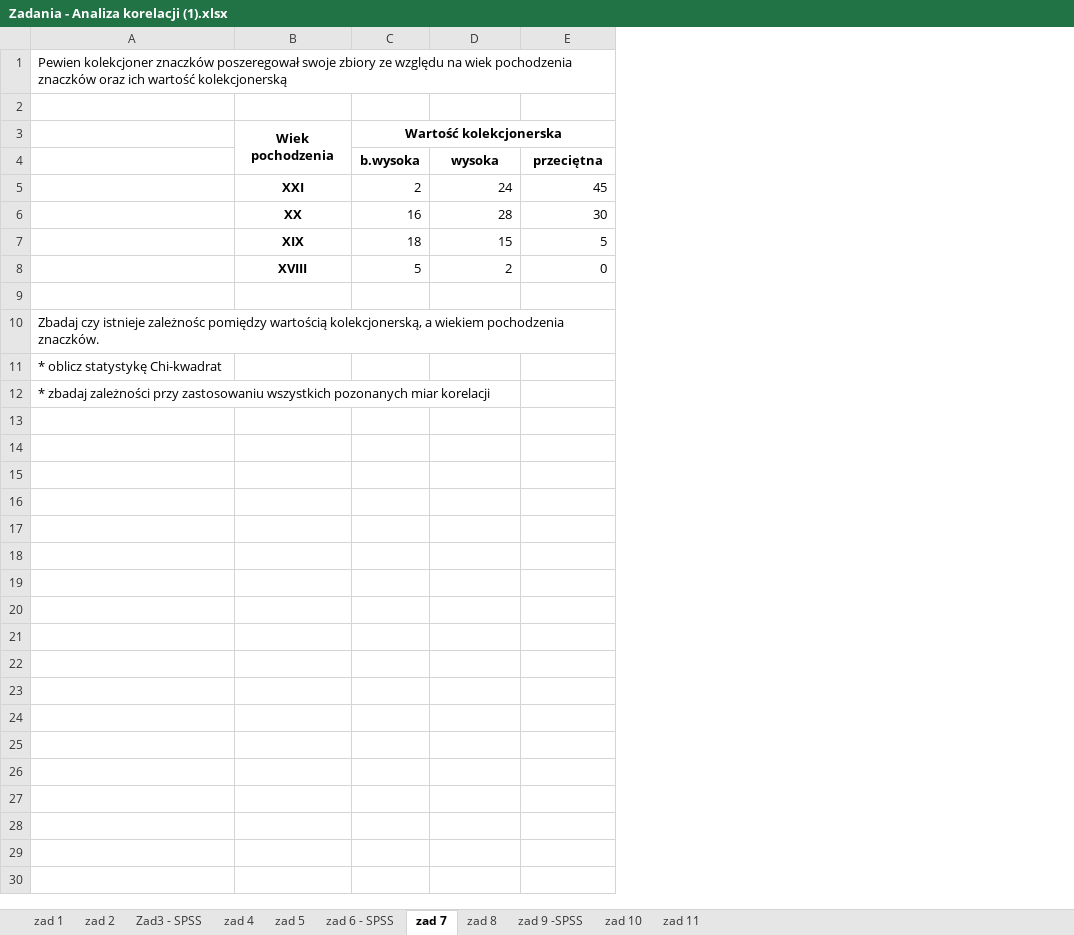
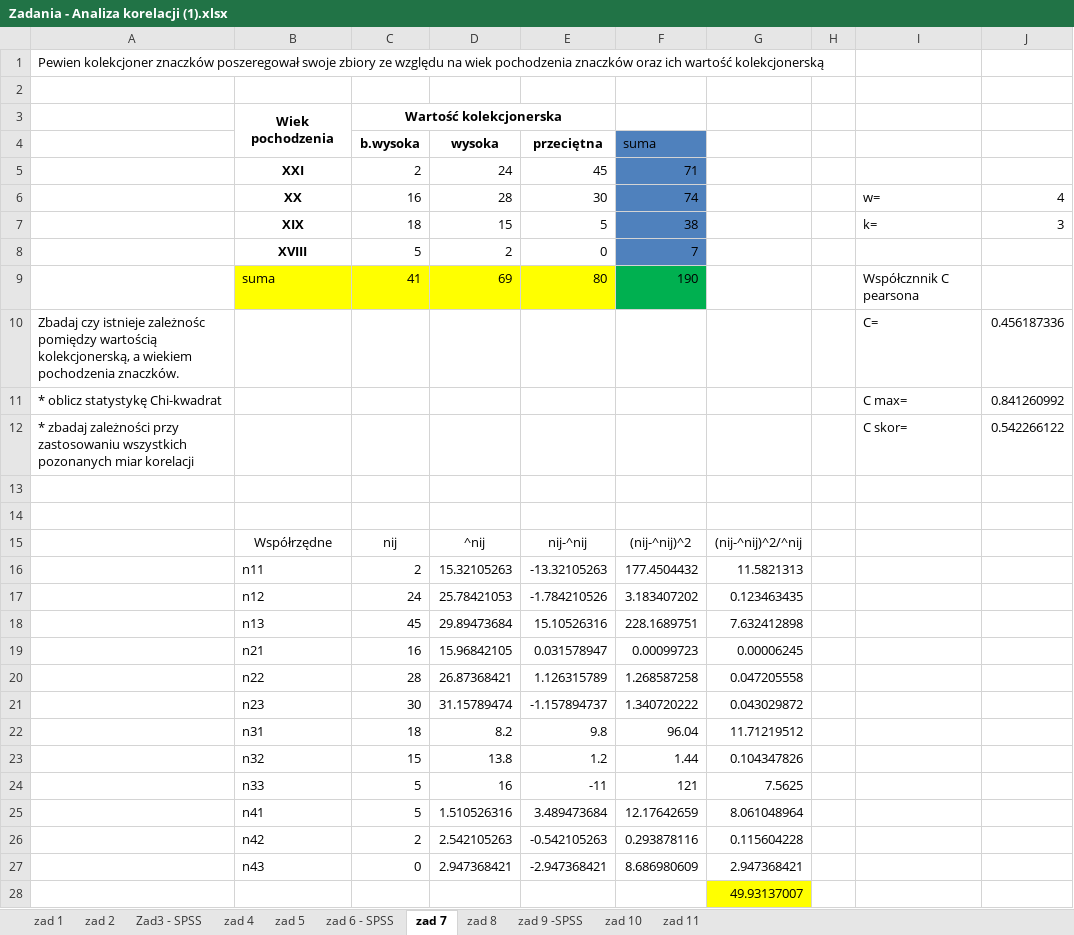
Before and after one commit to olafnetoo/Statystyka-roz_2, an Excel workbook: Zadania - Analiza korelacji (1).xlsx, sheet zad 7, drawn as a sheet; values as stored, in another font and other column widths than the file's, no borders; charts and pictures not drawn; the diff names each change by its address in the sheet, - before the commit and + after, or states it on an @@ line.

```diff
--- a/Zadania - Analiza korelacji (1).xlsx (sheet zad 7)
+++ b/Zadania - Analiza korelacji (1).xlsx (sheet zad 7)
+column F (suma), rows 5-9: 71 | 74 | 38 | 7 | 190
+column G, empty
+column H, empty
+column I, rows 6-12: w= | k= |  | Współcznnik C pearsona | C= | C max= | C skor=
+column J, rows 6-12: 4 | 3 |  |  | 0.456187336 | 0.841260992 | 0.542266122
-row 9: (empty)
+row 9:  | suma | 41 | 69 | 80 | 190 |  |  | Współcznnik C pearsona
-B9:E9 fill: none
+B9:E9 fill: #FFFF00
+row 13: (empty)
+row 14: (empty)
+row 15:  | Współrzędne | nij | ^nij | nij-^nij | (nij-^nij)^2 | (nij-^nij)^2/^nij
+row 16:  | n11 | 2 | 15.32105263 | -13.32105263 | 177.4504432 | 11.5821313
+row 17:  | n12 | 24 | 25.78421053 | -1.784210526 | 3.183407202 | 0.123463435
+row 18:  | n13 | 45 | 29.89473684 | 15.10526316 | 228.1689751 | 7.632412898
+row 19:  | n21 | 16 | 15.96842105 | 0.031578947 | 0.00099723 | 0.00006245
+row 20:  | n22 | 28 | 26.87368421 | 1.126315789 | 1.268587258 | 0.047205558
+row 21:  | n23 | 30 | 31.15789474 | -1.157894737 | 1.340720222 | 0.043029872
+row 22:  | n31 | 18 | 8.2 | 9.8 | 96.04 | 11.71219512
+row 23:  | n32 | 15 | 13.8 | 1.2 | 1.44 | 0.104347826
+row 24:  | n33 | 5 | 16 | -11 | 121 | 7.5625
+row 25:  | n41 | 5 | 1.510526316 | 3.489473684 | 12.17642659 | 8.061048964
+row 26:  | n42 | 2 | 2.542105263 | -0.542105263 | 0.293878116 | 0.115604228
+row 27:  | n43 | 0 | 2.947368421 | -2.947368421 | 8.686980609 | 2.947368421
+row 28:  |  |  |  |  |  | 49.93137007
```
Also changed, not shown: sheet zad 4, charts or pictures.
